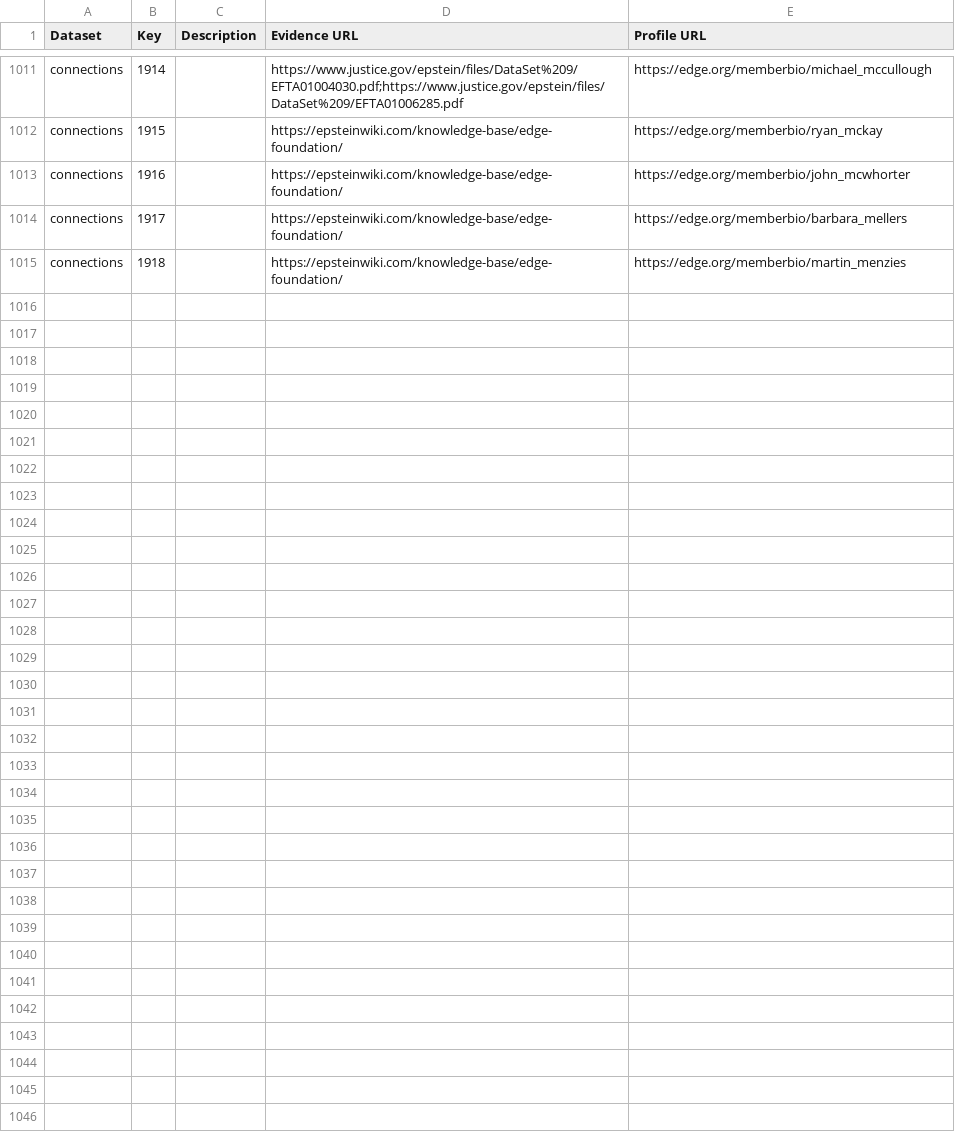
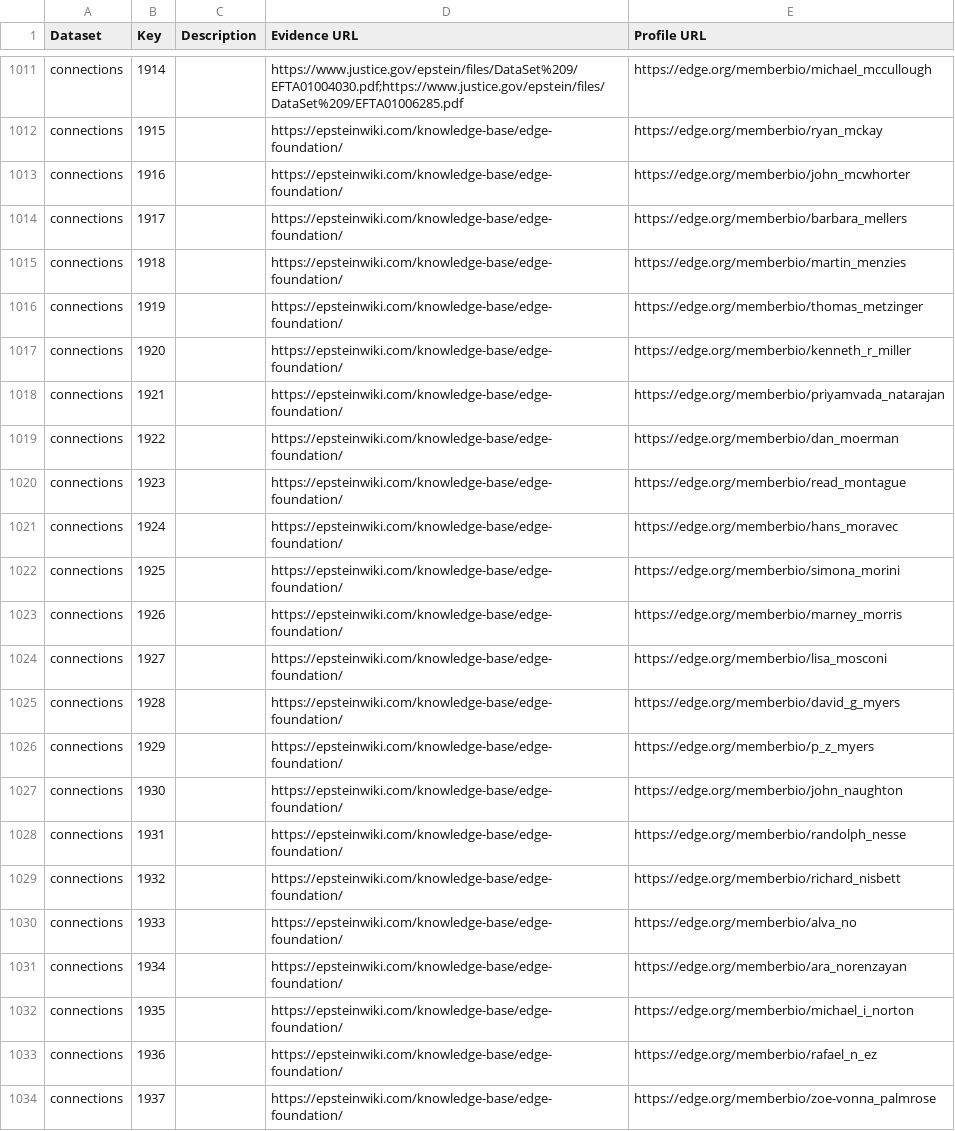
Before and after one commit to Ringy-Bell/Epstein_Universities, a CSV file: data/people_metadata.csv, drawn as a sheet; only a part is shown, gaps mark what is left out; the diff covers the shown part only.

Commit message:
More names from Edge

```diff
--- a/data/people_metadata.csv
+++ b/data/people_metadata.csv
@@ -1015 +1015,20 @@ connections,1917,,https://epsteinwiki.com/knowledge-base/edge-foundation/,https:
 connections,1918,,https://epsteinwiki.com/knowledge-base/edge-foundation/,https://edge.org/memberbio/martin_menzies
+connections,1919,,https://epsteinwiki.com/knowledge-base/edge-foundation/,https://edge.org/memberbio/thomas_metzinger
+connections,1920,,https://epsteinwiki.com/knowledge-base/edge-foundation/,https://edge.org/memberbio/kenneth_r_miller
+connections,1921,,https://epsteinwiki.com/knowledge-base/edge-foundation/,https://edge.org/memberbio/priyamvada_natarajan
+connections,1922,,https://epsteinwiki.com/knowledge-base/edge-foundation/,https://edge.org/memberbio/dan_moerman
+connections,1923,,https://epsteinwiki.com/knowledge-base/edge-foundation/,https://edge.org/memberbio/read_montague
+connections,1924,,https://epsteinwiki.com/knowledge-base/edge-foundation/,https://edge.org/memberbio/hans_moravec
+connections,1925,,https://epsteinwiki.com/knowledge-base/edge-foundation/,https://edge.org/memberbio/simona_morini
+connections,1926,,https://epsteinwiki.com/knowledge-base/edge-foundation/,https://edge.org/memberbio/marney_morris
+connections,1927,,https://epsteinwiki.com/knowledge-base/edge-foundation/,https://edge.org/memberbio/lisa_mosconi
+connections,1928,,https://epsteinwiki.com/knowledge-base/edge-foundation/,https://edge.org/memberbio/david_g_myers
+connections,1929,,https://epsteinwiki.com/knowledge-base/edge-foundation/,https://edge.org/memberbio/p_z_myers
+connections,1930,,https://epsteinwiki.com/knowledge-base/edge-foundation/,https://edge.org/memberbio/john_naughton
+connections,1931,,https://epsteinwiki.com/knowledge-base/edge-foundation/,https://edge.org/memberbio/randolph_nesse
+connections,1932,,https://epsteinwiki.com/knowledge-base/edge-foundation/,https://edge.org/memberbio/richard_nisbett
+connections,1933,,https://epsteinwiki.com/knowledge-base/edge-foundation/,https://edge.org/memberbio/alva_no
+connections,1934,,https://epsteinwiki.com/knowledge-base/edge-foundation/,https://edge.org/memberbio/ara_norenzayan
+connections,1935,,https://epsteinwiki.com/knowledge-base/edge-foundation/,https://edge.org/memberbio/michael_i_norton
+connections,1936,,https://epsteinwiki.com/knowledge-base/edge-foundation/,https://edge.org/memberbio/rafael_n_ez
+connections,1937,,https://epsteinwiki.com/knowledge-base/edge-foundation/,https://edge.org/memberbio/zoe-vonna_palmrose
```
Also changed, not shown: 12 added rows elsewhere in this file, data/conn_profs_ai.csv, data/universities.csv.
